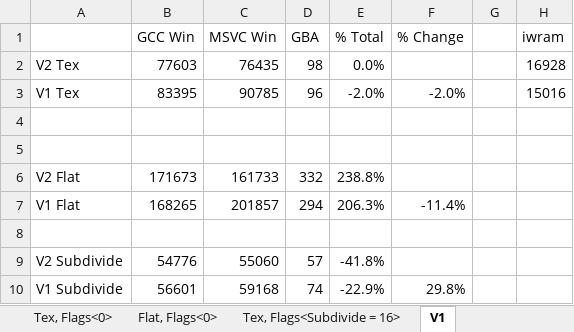
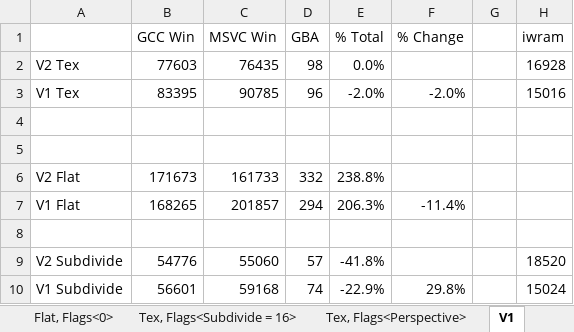
Before and after one commit to doomhack/Potato3d, an Excel workbook: P3DBenchmark/Performance.xlsx, sheet V1, drawn as a sheet; values as stored, in another font and other column widths than the file's, no borders; the diff names each change by its address in the sheet, - before the commit and + after, or states it on an @@ line.

```diff
--- a/P3DBenchmark/Performance.xlsx (sheet V1)
+++ b/P3DBenchmark/Performance.xlsx (sheet V1)
+sheet tab: Tex, Flags<Perspective>
-H9 (iwram): (empty)
+H9 (iwram): 18520
-H10 (iwram): (empty)
+H10 (iwram): 15024
```
Also changed, not shown: sheet Tex, Flags<Subdivide = 16>, sheet Tex, Flags<0>, formulas that keep their value, 10 other files.
